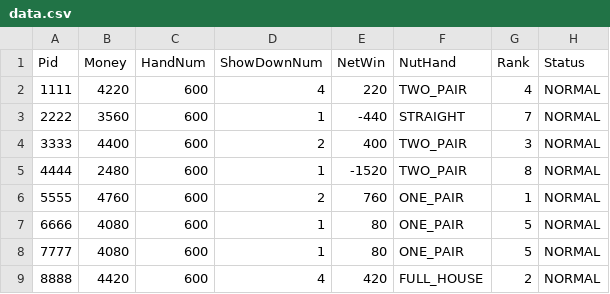
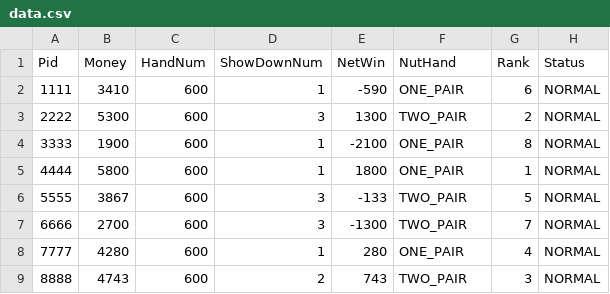
Before and after one commit to nju525/dzpk, a CSV file: log/data.csv, drawn as a sheet.

```diff
--- a/log/data.csv
+++ b/log/data.csv
@@ -1,9 +1,9 @@
 Pid, Money, HandNum, ShowDownNum, NetWin, NutHand, Rank, Status
-1111, 4220, 600, 4, 220, TWO_PAIR, 4, NORMAL
-2222, 3560, 600, 1, -440, STRAIGHT, 7, NORMAL
-3333, 4400, 600, 2, 400, TWO_PAIR, 3, NORMAL
-4444, 2480, 600, 1, -1520, TWO_PAIR, 8, NORMAL
-5555, 4760, 600, 2, 760, ONE_PAIR, 1, NORMAL
-6666, 4080, 600, 1, 80, ONE_PAIR, 5, NORMAL
-7777, 4080, 600, 1, 80, ONE_PAIR, 5, NORMAL
-8888, 4420, 600, 4, 420, FULL_HOUSE, 2, NORMAL
+1111, 3410, 600, 1, -590, ONE_PAIR, 6, NORMAL
+2222, 5300, 600, 3, 1300, TWO_PAIR, 2, NORMAL
+3333, 1900, 600, 1, -2100, ONE_PAIR, 8, NORMAL
+4444, 5800, 600, 1, 1800, ONE_PAIR, 1, NORMAL
+5555, 3867, 600, 3, -133, TWO_PAIR, 5, NORMAL
+6666, 2700, 600, 3, -1300, TWO_PAIR, 7, NORMAL
+7777, 4280, 600, 1, 280, ONE_PAIR, 4, NORMAL
+8888, 4743, 600, 2, 743, TWO_PAIR, 3, NORMAL
```
Also changed, not shown: 3 other files.
